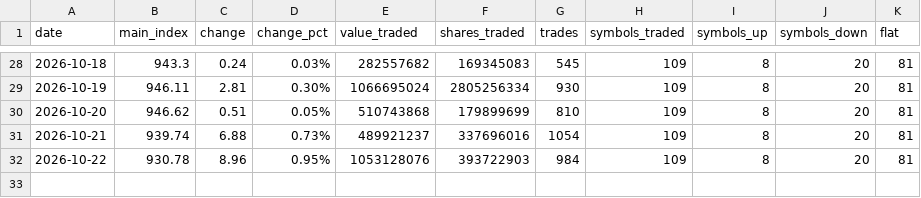
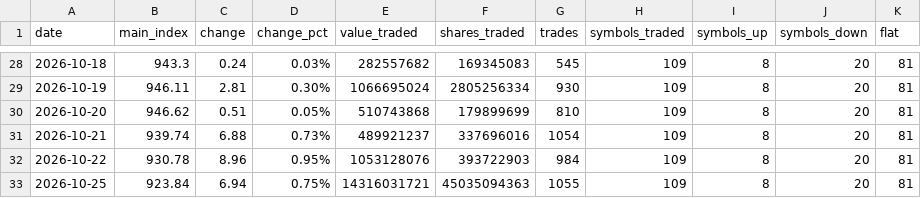
Before and after one commit to tclmyroomtv43a-netizen/isx-tracker, a CSV file: data/isx_market_summary.csv, drawn as a sheet; only a part is shown, gaps mark what is left out; the diff names each change by its address in the sheet, - before the commit and + after, or states it on an @@ line.

Commit message:
ISX data update

```diff
--- a/data/isx_market_summary.csv
+++ b/data/isx_market_summary.csv
+row 33: 2026-10-25 | 923.84 | 6.94 | 0.75% | 14316031721 | 45035094363 | 1055 | 109 | 8 | 20 | 81
```
Also changed, not shown: 4 other files.
